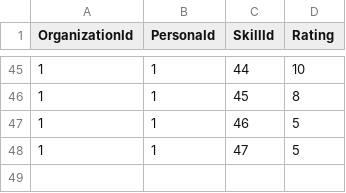
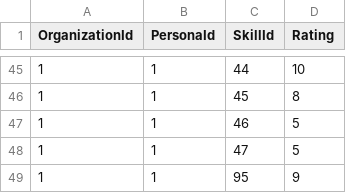
Before and after one commit to rodmjay/ResumePro, a CSV file: ResumePro/Seeding/csv/persona_skills.csv, drawn as a sheet; only a part is shown, gaps mark what is left out.

```diff
--- a/ResumePro/Seeding/csv/persona_skills.csv
+++ b/ResumePro/Seeding/csv/persona_skills.csv
@@ -48 +48,2 @@
 1,1,47,5
+1,1,95,9
```
Also changed, not shown: ResumePro/Seeding/csv/skills.csv, 26 other files.
